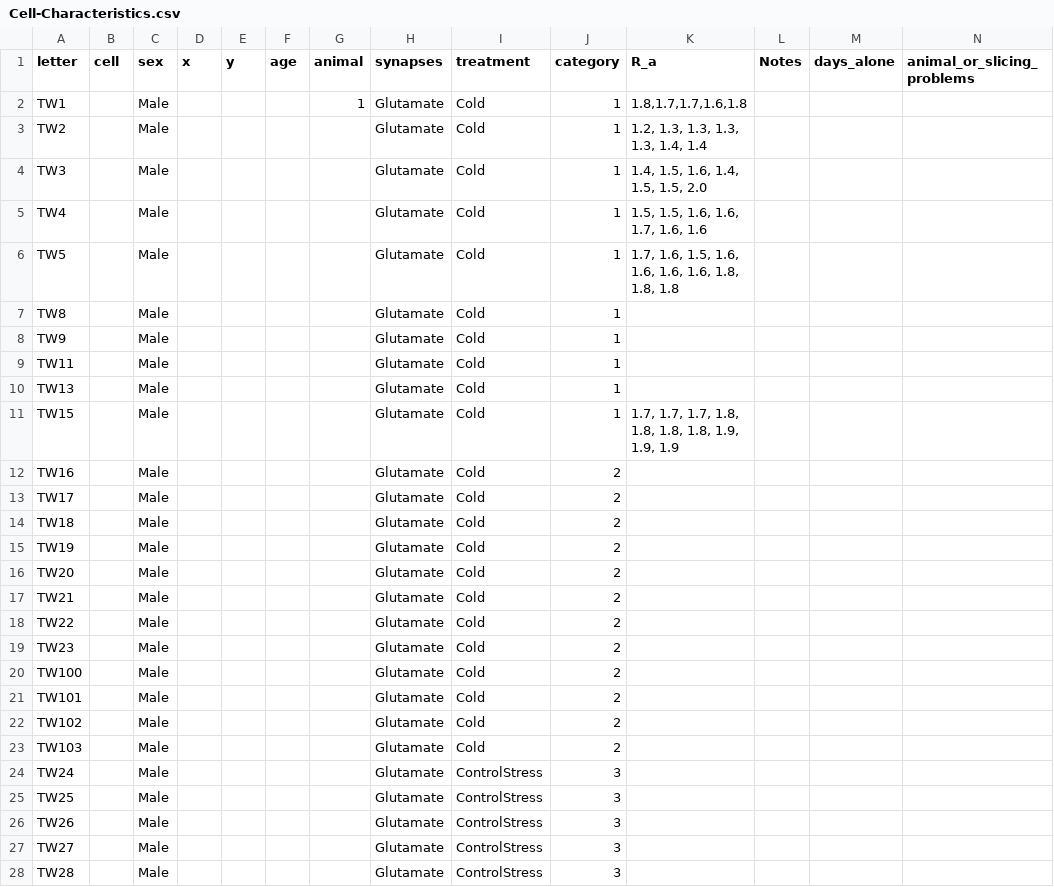
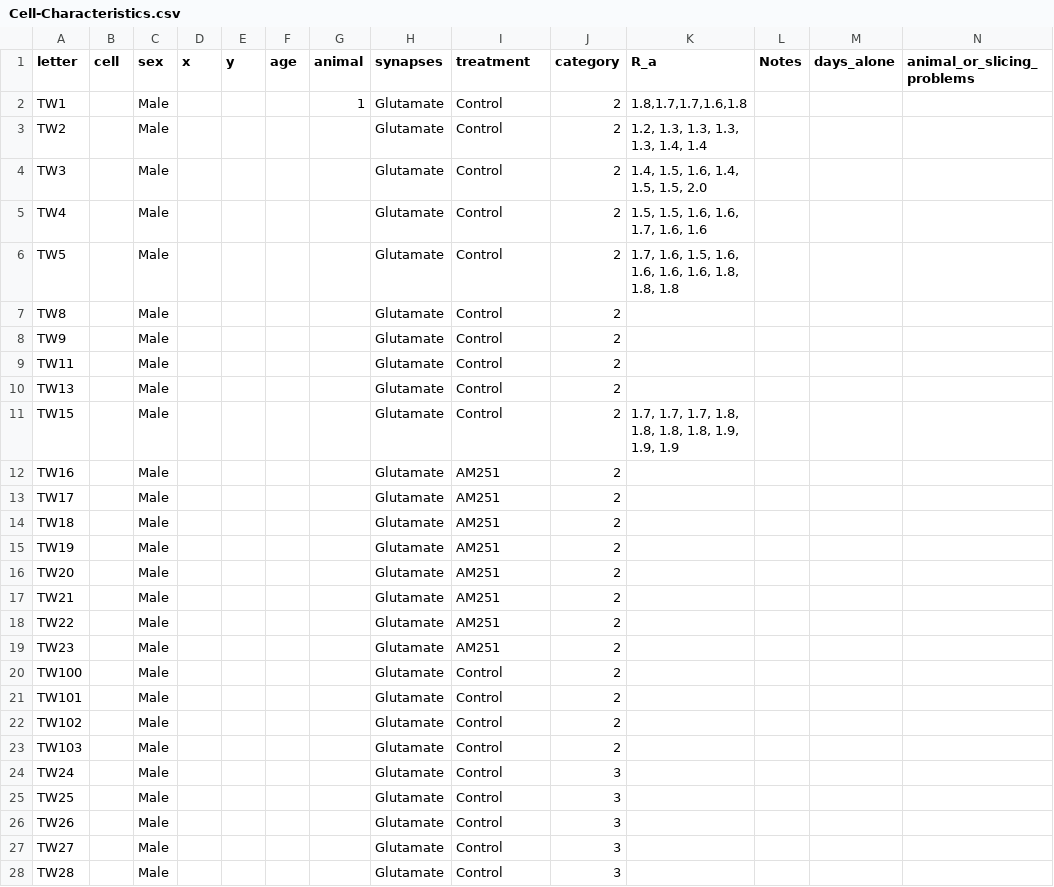
Before and after one commit to rmuzzatti/indp, a CSV file: data/Cell-Characteristics.csv, drawn as a sheet; only a part is shown; the diff covers the shown part only.

```diff
--- a/data/Cell-Characteristics.csv
+++ b/data/Cell-Characteristics.csv
@@ -1,28 +1,28 @@
 letter,cell,sex,x,y,age,animal,synapses,treatment,category,R_a,Notes,days_alone,animal_or_slicing_problems
-TW1,,Male,,,,1,Glutamate,Cold,1,"1.8,1.7,1.7,1.6,1.8",,,
-TW2,,Male,,,,,Glutamate,Cold,1,"1.2, 1.3, 1.3, 1.3, 1.3, 1.4, 1.4",,,
-TW3,,Male,,,,,Glutamate,Cold,1,"1.4, 1.5, 1.6, 1.4, 1.5, 1.5, 2.0",,,
-TW4,,Male,,,,,Glutamate,Cold,1,"1.5, 1.5, 1.6, 1.6, 1.7, 1.6, 1.6",,,
-TW5,,Male,,,,,Glutamate,Cold,1,"1.7, 1.6, 1.5, 1.6, 1.6, 1.6, 1.6, 1.8, 1.8, 1.8",,,
-TW8,,Male,,,,,Glutamate,Cold,1,,,,
-TW9,,Male,,,,,Glutamate,Cold,1,,,,
-TW11,,Male,,,,,Glutamate,Cold,1,,,,
-TW13,,Male,,,,,Glutamate,Cold,1,,,,
-TW15,,Male,,,,,Glutamate,Cold,1,"1.7, 1.7, 1.7, 1.8, 1.8, 1.8, 1.8, 1.9, 1.9, 1.9",,,
-TW16,,Male,,,,,Glutamate,Cold,2,,,,
-TW17,,Male,,,,,Glutamate,Cold,2,,,,
-TW18,,Male,,,,,Glutamate,Cold,2,,,,
-TW19,,Male,,,,,Glutamate,Cold,2,,,,
-TW20,,Male,,,,,Glutamate,Cold,2,,,,
-TW21,,Male,,,,,Glutamate,Cold,2,,,,
-TW22,,Male,,,,,Glutamate,Cold,2,,,,
-TW23,,Male,,,,,Glutamate,Cold,2,,,,
-TW100,,Male,,,,,Glutamate,Cold,2,,,,
-TW101,,Male,,,,,Glutamate,Cold,2,,,,
-TW102,,Male,,,,,Glutamate,Cold,2,,,,
-TW103,,Male,,,,,Glutamate,Cold,2,,,,
-TW24,,Male,,,,,Glutamate,ControlStress,3,,,,
-TW25,,Male,,,,,Glutamate,ControlStress,3,,,,
-TW26,,Male,,,,,Glutamate,ControlStress,3,,,,
-TW27,,Male,,,,,Glutamate,ControlStress,3,,,,
-TW28,,Male,,,,,Glutamate,ControlStress,3,,,,
+TW1,,Male,,,,1,Glutamate,Control,2,"1.8,1.7,1.7,1.6,1.8",,,
+TW2,,Male,,,,,Glutamate,Control,2,"1.2, 1.3, 1.3, 1.3, 1.3, 1.4, 1.4",,,
+TW3,,Male,,,,,Glutamate,Control,2,"1.4, 1.5, 1.6, 1.4, 1.5, 1.5, 2.0",,,
+TW4,,Male,,,,,Glutamate,Control,2,"1.5, 1.5, 1.6, 1.6, 1.7, 1.6, 1.6",,,
+TW5,,Male,,,,,Glutamate,Control,2,"1.7, 1.6, 1.5, 1.6, 1.6, 1.6, 1.6, 1.8, 1.8, 1.8",,,
+TW8,,Male,,,,,Glutamate,Control,2,,,,
+TW9,,Male,,,,,Glutamate,Control,2,,,,
+TW11,,Male,,,,,Glutamate,Control,2,,,,
+TW13,,Male,,,,,Glutamate,Control,2,,,,
+TW15,,Male,,,,,Glutamate,Control,2,"1.7, 1.7, 1.7, 1.8, 1.8, 1.8, 1.8, 1.9, 1.9, 1.9",,,
+TW16,,Male,,,,,Glutamate,AM251,2,,,,
+TW17,,Male,,,,,Glutamate,AM251,2,,,,
+TW18,,Male,,,,,Glutamate,AM251,2,,,,
+TW19,,Male,,,,,Glutamate,AM251,2,,,,
+TW20,,Male,,,,,Glutamate,AM251,2,,,,
+TW21,,Male,,,,,Glutamate,AM251,2,,,,
+TW22,,Male,,,,,Glutamate,AM251,2,,,,
+TW23,,Male,,,,,Glutamate,AM251,2,,,,
+TW100,,Male,,,,,Glutamate,Control,2,,,,
+TW101,,Male,,,,,Glutamate,Control,2,,,,
+TW102,,Male,,,,,Glutamate,Control,2,,,,
+TW103,,Male,,,,,Glutamate,Control,2,,,,
+TW24,,Male,,,,,Glutamate,Control,3,,,,
+TW25,,Male,,,,,Glutamate,Control,3,,,,
+TW26,,Male,,,,,Glutamate,Control,3,,,,
+TW27,,Male,,,,,Glutamate,Control,3,,,,
+TW28,,Male,,,,,Glutamate,Control,3,,,,
```
Also changed, not shown: 99 edited cells elsewhere in this file, 7 other files.
